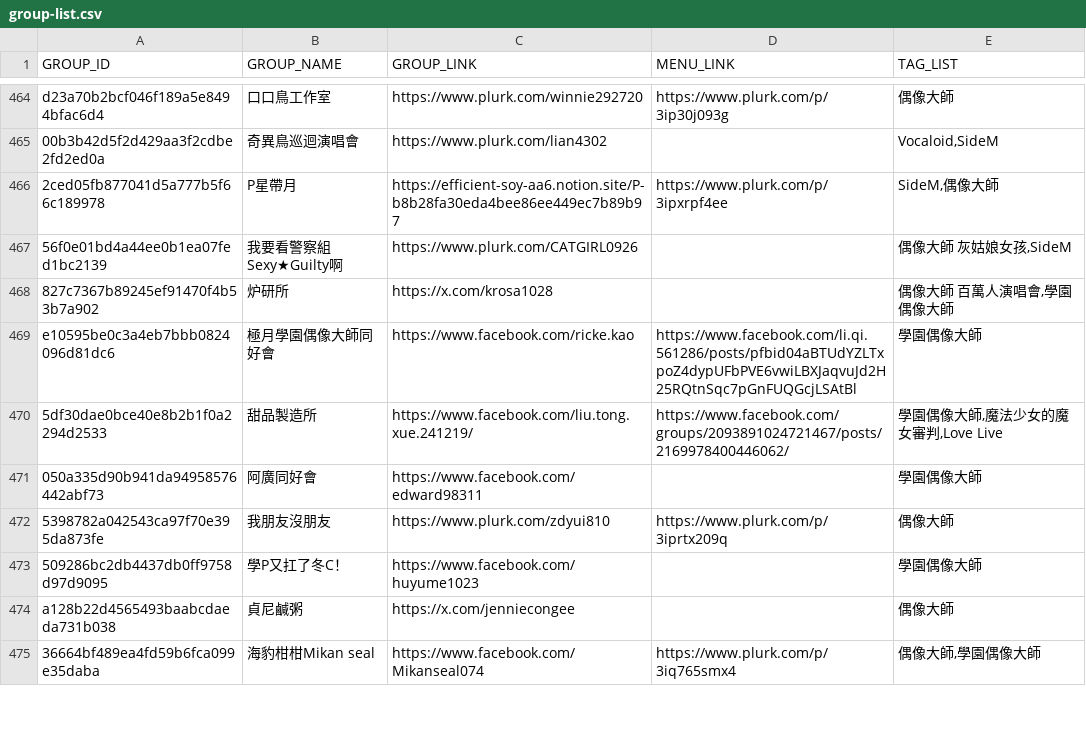
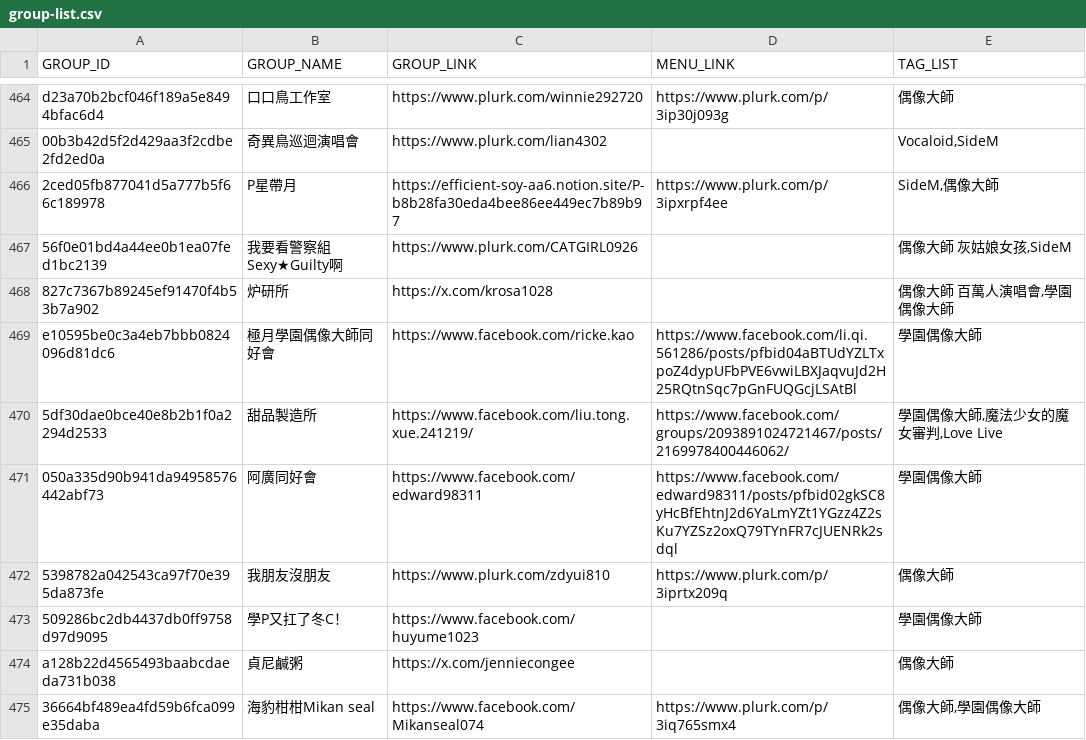
Before and after one commit to nh60211as/DoujinMapMarker, a CSV file: data/IF7/group-list.csv, drawn as a sheet; only a part is shown, gaps mark what is left out; the diff covers the shown part only.

```diff
--- a/data/IF7/group-list.csv
+++ b/data/IF7/group-list.csv
@@ -470,3 +470,3 @@ e10595be0c3a4eb7bbb0824096d81dc6,極月學園偶像大師同好會,https://www.f
 5df30dae0bce40e8b2b1f0a2294d2533,甜品製造所,https://www.facebook.com/liu.tong.xue.241219/,https://www.facebook.com/groups/2093891024721467/posts/2169978400446062/,"學園偶像大師,魔法少女的魔女審判,Love Live"
-050a335d90b941da94958576442abf73,阿廣同好會,https://www.facebook.com/edward98311,,學園偶像大師
+050a335d90b941da94958576442abf73,阿廣同好會,https://www.facebook.com/edward98311,https://www.facebook.com/edward98311/posts/pfbid02gkSC8yHcBfEhtnJ2d6YaLmYZt1YGzz4Z2sKu7YZSz2oxQ79TYnFR7cJUENRk2sdql,學園偶像大師
 5398782a042543ca97f70e395da873fe,我朋友沒朋友,https://www.plurk.com/zdyui810,https://www.plurk.com/p/3iprtx209q,偶像大師
```
Also changed, not shown: 34 edited cells elsewhere in this file, 1 other file.
